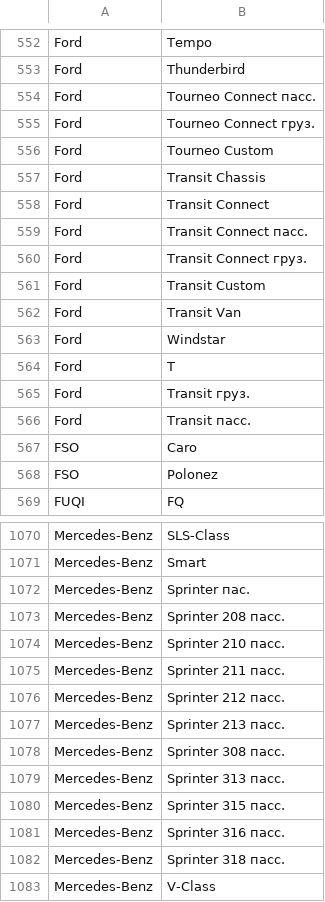
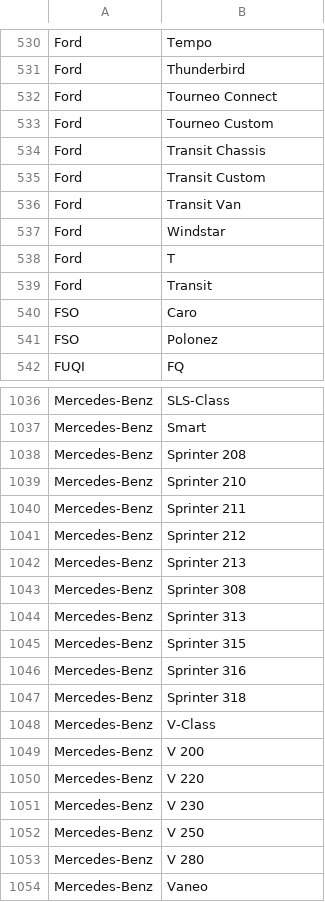
Before and after one commit to lang-uk/ua-gazetteers, a CSV file: cars.csv, drawn as a sheet; only a part is shown, gaps mark what is left out; the shorter side is filled out with more unchanged rows; the diff covers the shown part only.

```diff
--- a/cars.csv
+++ b/cars.csv
@@ -553,9 +531,5 @@ Ford,Tempo
 Ford,Thunderbird
-Ford,Tourneo Connect пасс.
-Ford,Tourneo Connect груз.
+Ford,Tourneo Connect
 Ford,Tourneo Custom
 Ford,Transit Chassis
-Ford,Transit Connect
-Ford,Transit Connect пасс.
-Ford,Transit Connect груз.
 Ford,Transit Custom
@@ -563,5 +537,4 @@ Ford,Transit Van
 Ford,Windstar
-Ford,Т
-Ford,Transit груз.
-Ford,Transit пасс.
+Ford,T
+Ford,Transit
 FSO,Caro
@@ -1071,13 +1037,12 @@ Mercedes-Benz,SLS-Class
 Mercedes-Benz,Smart
-Mercedes-Benz,Sprinter пас.
-Mercedes-Benz,Sprinter 208 пасс.
-Mercedes-Benz,Sprinter 210 пасс.
-Mercedes-Benz,Sprinter 211 пасс.
-Mercedes-Benz,Sprinter 212 пасс.
-Mercedes-Benz,Sprinter 213 пасс.
-Mercedes-Benz,Sprinter 308 пасс.
-Mercedes-Benz,Sprinter 313 пасс.
-Mercedes-Benz,Sprinter 315 пасс.
-Mercedes-Benz,Sprinter 316 пасс.
-Mercedes-Benz,Sprinter 318 пасс.
+Mercedes-Benz,Sprinter 208
+Mercedes-Benz,Sprinter 210
+Mercedes-Benz,Sprinter 211
+Mercedes-Benz,Sprinter 212
+Mercedes-Benz,Sprinter 213
+Mercedes-Benz,Sprinter 308
+Mercedes-Benz,Sprinter 313
+Mercedes-Benz,Sprinter 315
+Mercedes-Benz,Sprinter 316
+Mercedes-Benz,Sprinter 318
 Mercedes-Benz,V-Class
```
Also changed, not shown: 54 removed rows and 48 edited cells elsewhere in this file, trucks.csv, 1 other file.
